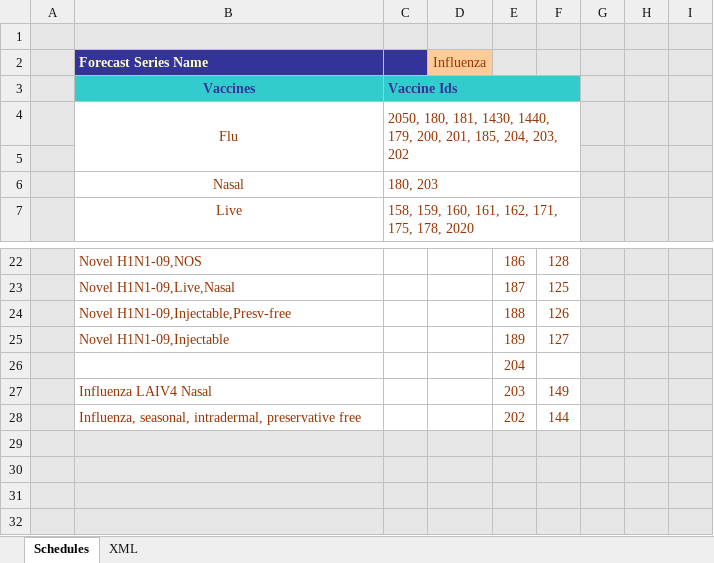
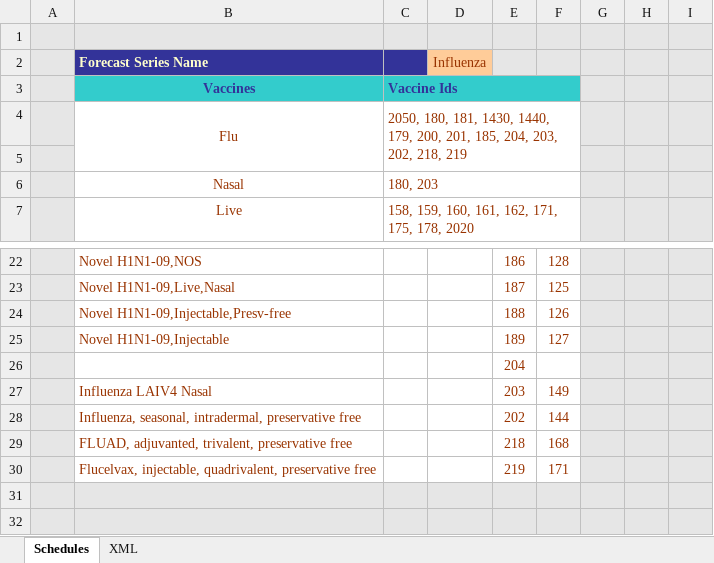
Before and after one commit to immregistries/LoneStarVaccineForecaster, an Excel workbook: schedules/Influenza.xlsx, sheet Schedules, drawn as a sheet; only a part is shown, gaps mark what is left out; the shorter side is filled out with more unchanged rows; values as stored, in another font and other column widths than the file's, no borders; charts and pictures not drawn; the diff names each change by its address in the sheet, - before the commit and + after, or states it on an @@ line.

Commit message:
Add support for new Influenza vaccines 168 and 171.

```diff
--- a/schedules/Influenza.xlsx (sheet Schedules)
+++ b/schedules/Influenza.xlsx (sheet Schedules)
-C4: …204, 203, 202
+C4: …204, 203, 202, 218, 219
+row 29:  | FLUAD, adjuvanted, trivalent, preservative free |  |  | 218 | 168
+row 30:  | Flucelvax, injectable, quadrivalent, preservative free |  |  | 219 | 171
```
Also changed, not shown: sheet XML, charts or pictures.
